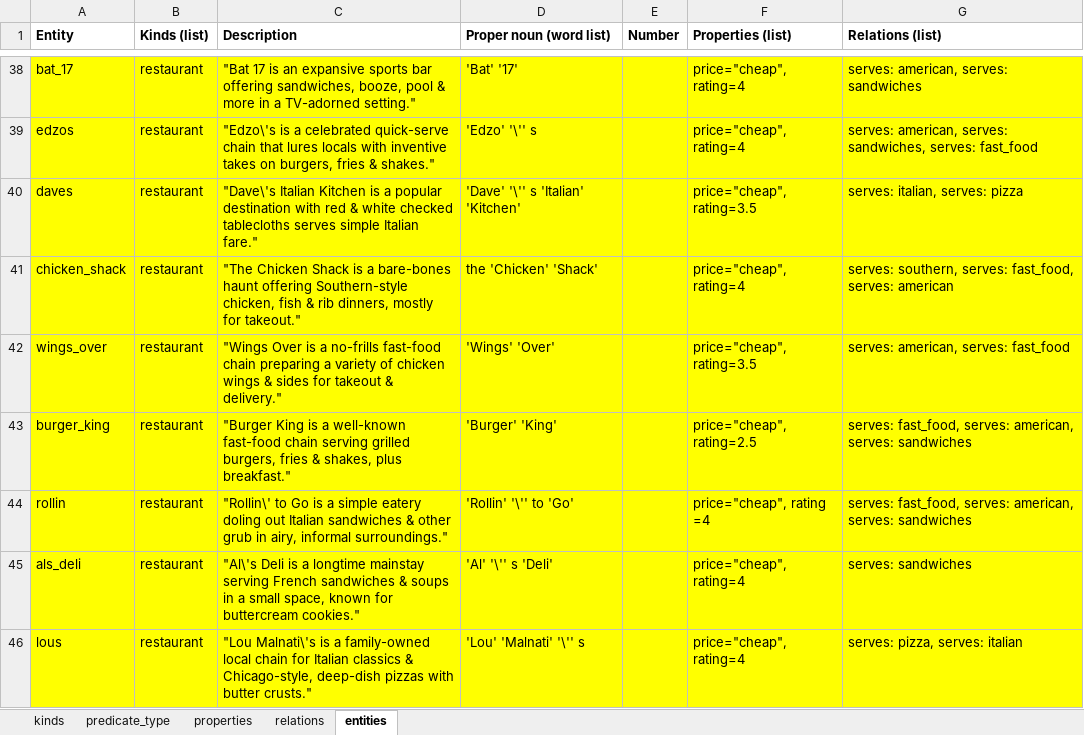
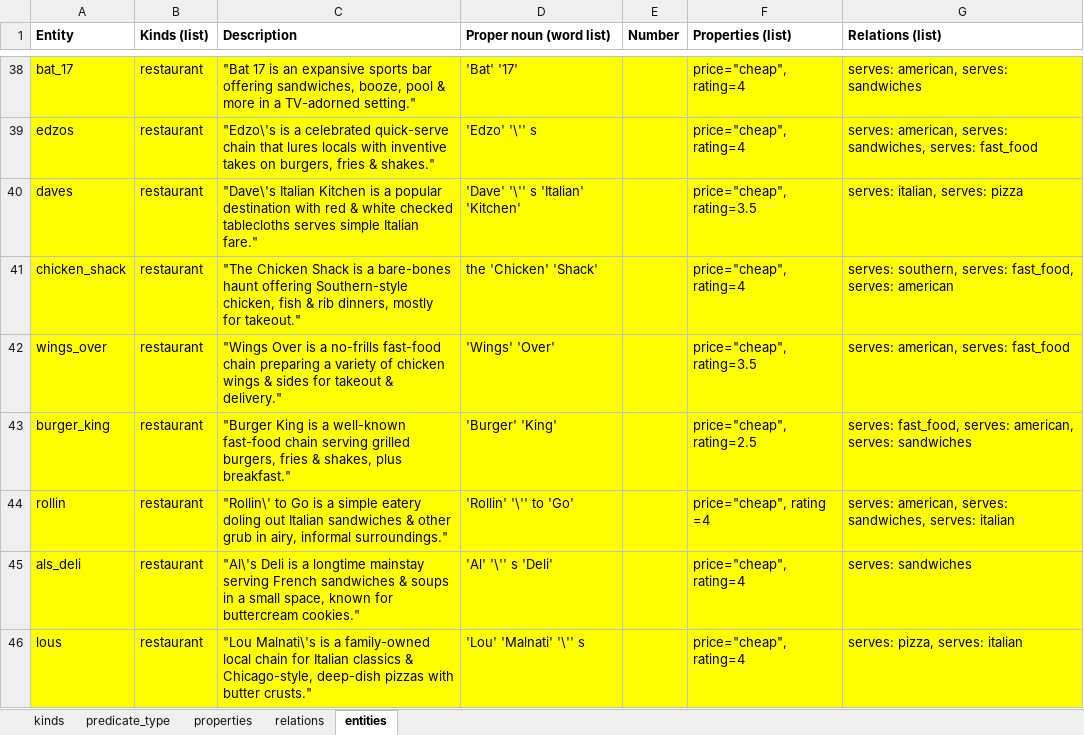
Before and after one commit to NDHApps/MKUltra, an Excel workbook: Assets/Ontology/Knowledge base.xlsm, sheet entities, drawn as a sheet; only a part is shown, gaps mark what is left out; values as stored, in another font and other column widths than the file's, no borders; the diff names each change by its address in the sheet, - before the commit and + after, or states it on an @@ line.

```diff
--- a/Assets/Ontology/Knowledge base.xlsm (sheet entities)
+++ b/Assets/Ontology/Knowledge base.xlsm (sheet entities)
-G44 (Relations (list)): serves: fast_food, serves: american, serves: sandwiches
+G44 (Relations (list)): serves: american, serves: sandwiches, serves: italian
```
Also changed, not shown: 5 other files.
